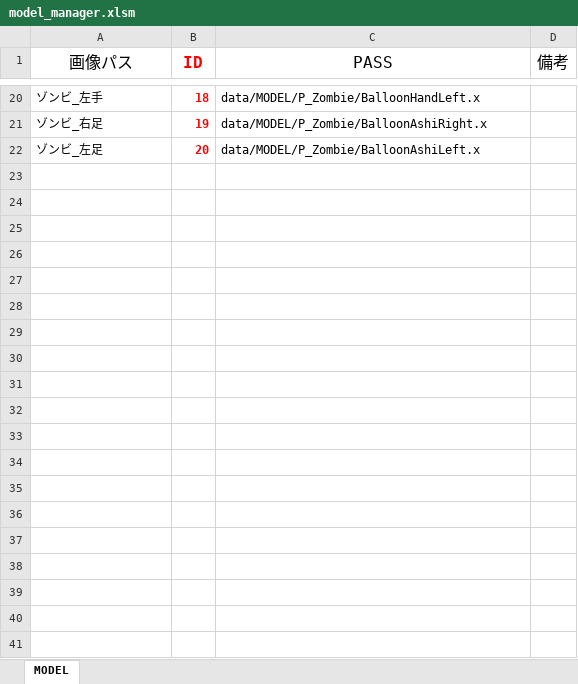
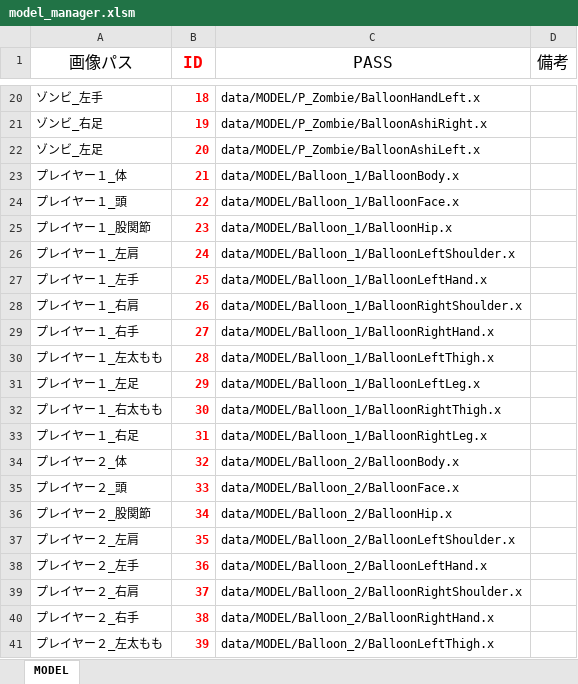
Before and after one commit to Nishin3614/Balloon, an Excel workbook: data/LOAD/MODEL/model_manager.xlsm, sheet MODEL, drawn as a sheet; only a part is shown, gaps mark what is left out; values as stored, in another font and other column widths than the file's, no borders; charts and pictures not drawn; the diff covers the shown part only; the diff names each change by its address in the sheet, - before the commit and + after, or states it on an @@ line.

```diff
--- a/data/LOAD/MODEL/model_manager.xlsm (sheet MODEL)
+++ b/data/LOAD/MODEL/model_manager.xlsm (sheet MODEL)
+row 23: プレイヤー１_体 | 21 | data/MODEL/Balloon_1/BalloonBody.x
+row 24: プレイヤー１_頭 | 22 | data/MODEL/Balloon_1/BalloonFace.x
+row 25: プレイヤー１_股関節 | 23 | data/MODEL/Balloon_1/BalloonHip.x
+row 26: プレイヤー１_左肩 | 24 | data/MODEL/Balloon_1/BalloonLeftShoulder.x
+row 27: プレイヤー１_左手 | 25 | data/MODEL/Balloon_1/BalloonLeftHand.x
+row 28: プレイヤー１_右肩 | 26 | data/MODEL/Balloon_1/BalloonRightShoulder.x
+row 29: プレイヤー１_右手 | 27 | data/MODEL/Balloon_1/BalloonRightHand.x
+row 30: プレイヤー１_左太もも | 28 | data/MODEL/Balloon_1/BalloonLeftThigh.x
+row 31: プレイヤー１_左足 | 29 | data/MODEL/Balloon_1/BalloonLeftLeg.x
+row 32: プレイヤー１_右太もも | 30 | data/MODEL/Balloon_1/BalloonRightThigh.x
+row 33: プレイヤー１_右足 | 31 | data/MODEL/Balloon_1/BalloonRightLeg.x
+row 34: プレイヤー２_体 | 32 | data/MODEL/Balloon_2/BalloonBody.x
+row 35: プレイヤー２_頭 | 33 | data/MODEL/Balloon_2/BalloonFace.x
+row 36: プレイヤー２_股関節 | 34 | data/MODEL/Balloon_2/BalloonHip.x
+row 37: プレイヤー２_左肩 | 35 | data/MODEL/Balloon_2/BalloonLeftShoulder.x
+row 38: プレイヤー２_左手 | 36 | data/MODEL/Balloon_2/BalloonLeftHand.x
+row 39: プレイヤー２_右肩 | 37 | data/MODEL/Balloon_2/BalloonRightShoulder.x
+row 40: プレイヤー２_右手 | 38 | data/MODEL/Balloon_2/BalloonRightHand.x
+row 41: プレイヤー２_左太もも | 39 | data/MODEL/Balloon_2/BalloonLeftThigh.x
```
Also changed, not shown: 25 added rows elsewhere in this sheet, 2 other files.
